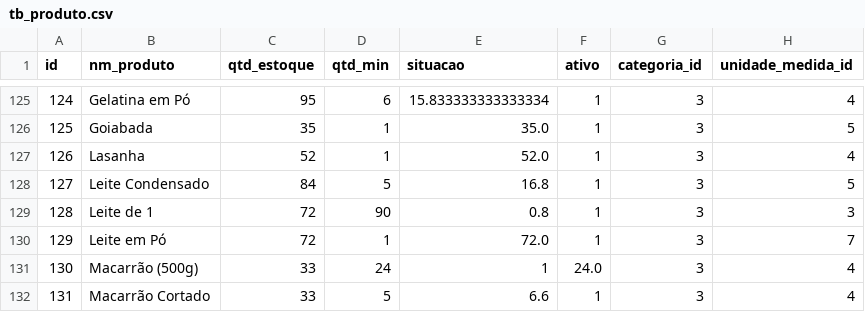
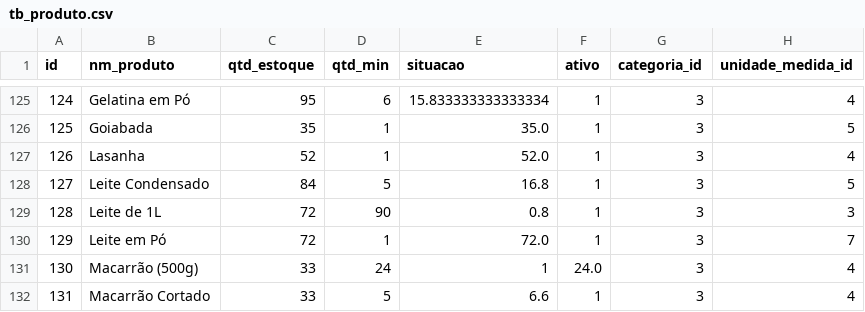
Before and after one commit to dvespasiano/ControleEstoqueSSVP, a CSV file: src/main/resources/config/liquibase/data/tb_produto.csv, drawn as a sheet; only a part is shown, gaps mark what is left out.

```diff
--- a/src/main/resources/config/liquibase/data/tb_produto.csv
+++ b/src/main/resources/config/liquibase/data/tb_produto.csv
@@ -128,3 +128,3 @@ id;nm_produto;qtd_estoque;qtd_min;situacao;ativo;categoria_id;unidade_medida_id
 127;Leite Condensado;84;5;16.8;1;3;5
-128;Leite de 1;72;90;0.8;1;3;3
+128;Leite de 1L;72;90;0.8;1;3;3
 129;Leite em Pó;72;1;72.0;1;3;7
```
Also changed, not shown: 6 other files.
